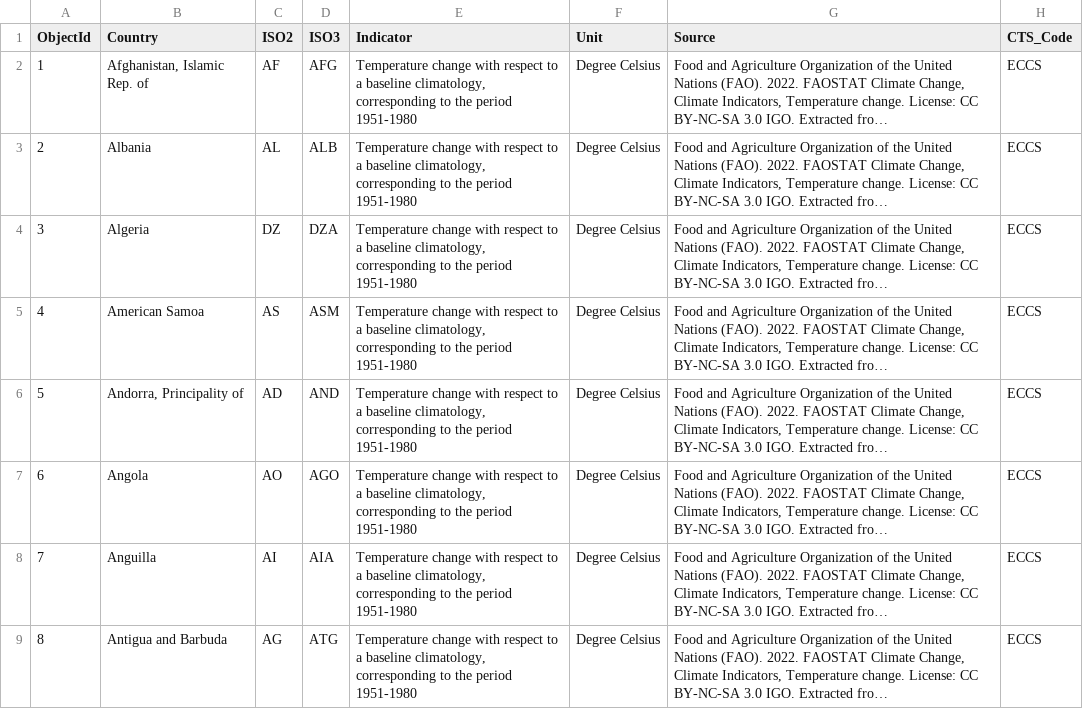
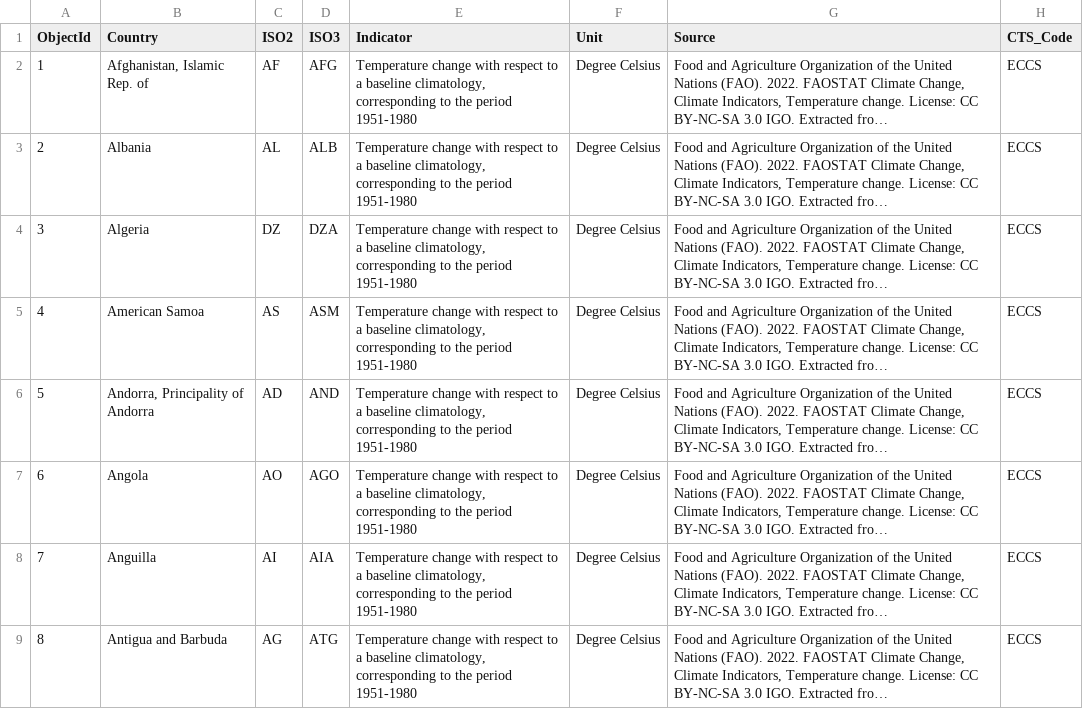
Before and after one commit to tzii-yn/mar-57, a CSV file: data/Annual_Surface_Temperature_Change.csv, drawn as a sheet; only a part is shown; long unchanged cells end in …; the diff names each change by its address in the sheet, - before the commit and + after, or states it on an @@ line.

Commit message:
file fix

```diff
--- a/data/Annual_Surface_Temperature_Change.csv
+++ b/data/Annual_Surface_Temperature_Change.csv
-B6 (Country): Andorra, Principality of
+B6 (Country): Andorra, Principality of Andorra
```
